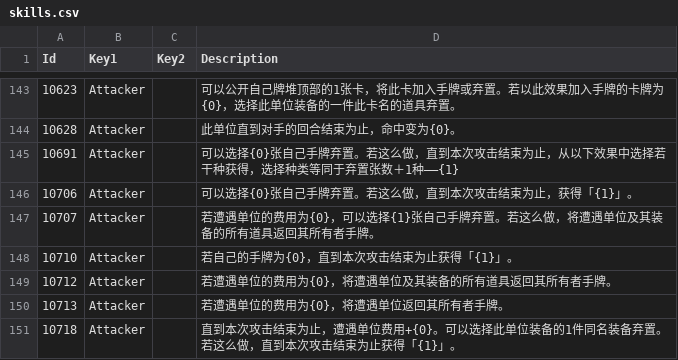
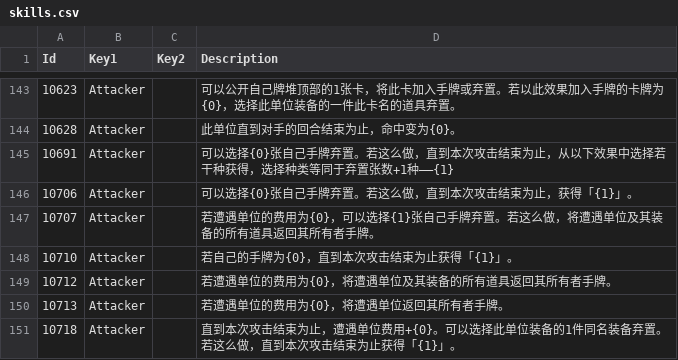
Before and after one commit to LanaryHan/NivelArenaDB, a CSV file: Assets/Resources/skills.csv, drawn as a sheet; only a part is shown, gaps mark what is left out.

```diff
--- a/Assets/Resources/skills.csv
+++ b/Assets/Resources/skills.csv
@@ -145,3 +145,3 @@ Id,Key1,Key2,Description
 10628,Attacker,,此单位直到对手的回合结束为止，命中变为{0}。
-10691,Attacker,,可以选择{0}张自己手牌弃置。若这么做，直到本次攻击结束为止，从以下效果中选择若干种获得，选择种类等同于弃置张数＋1种——{1}
+10691,Attacker,,可以选择{0}张自己手牌弃置。若这么做，直到本次攻击结束为止，从以下效果中选择若干种获得，选择种类等同于弃置张数+1种——{1}
 10706,Attacker,,可以选择{0}张自己手牌弃置。若这么做，直到本次攻击结束为止，获得「{1}」。
```
Also changed, not shown: Assets/Resources/cards.csv.
